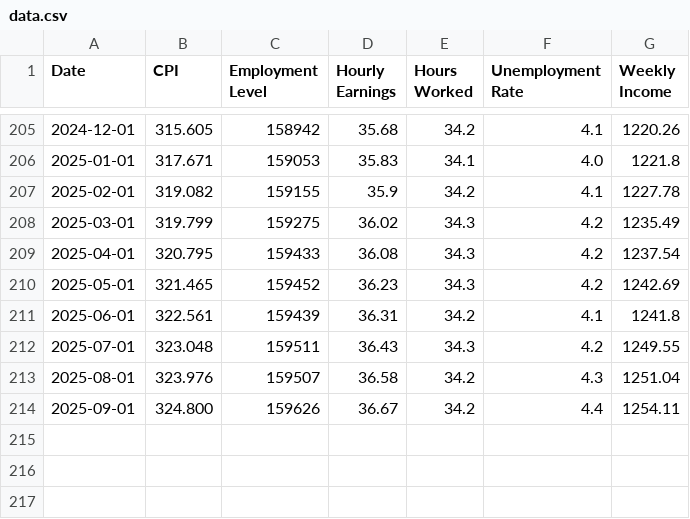
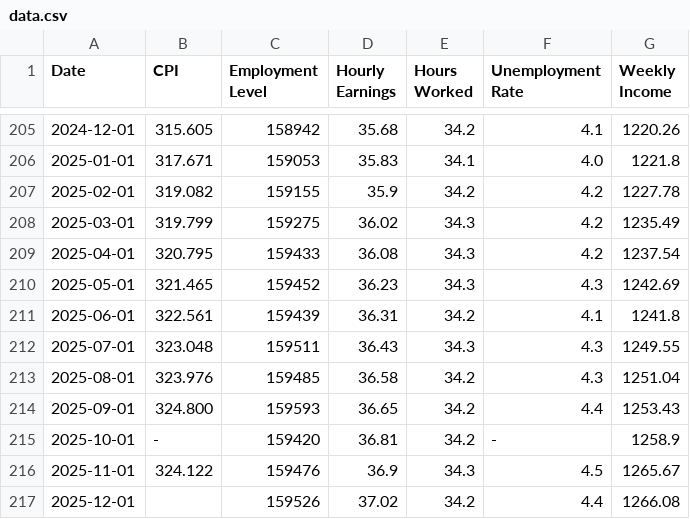
Before and after one commit to SaylorSwift/econ8320-Semester-Project, a CSV file: data.csv, drawn as a sheet; only a part is shown, gaps mark what is left out.

```diff
--- a/data.csv
+++ b/data.csv
@@ -206,9 +206,12 @@ Date,CPI,Employment Level,Hourly Earnings,Hours Worked,Unemployment Rate,Weekly
 2025-01-01,317.671,159053,35.83,34.1,4.0,1221.8
-2025-02-01,319.082,159155,35.9,34.2,4.1,1227.78
+2025-02-01,319.082,159155,35.9,34.2,4.2,1227.78
 2025-03-01,319.799,159275,36.02,34.3,4.2,1235.49
 2025-04-01,320.795,159433,36.08,34.3,4.2,1237.54
-2025-05-01,321.465,159452,36.23,34.3,4.2,1242.69
+2025-05-01,321.465,159452,36.23,34.3,4.3,1242.69
 2025-06-01,322.561,159439,36.31,34.2,4.1,1241.8
-2025-07-01,323.048,159511,36.43,34.3,4.2,1249.55
-2025-08-01,323.976,159507,36.58,34.2,4.3,1251.04
-2025-09-01,324.800,159626,36.67,34.2,4.4,1254.11
+2025-07-01,323.048,159511,36.43,34.3,4.3,1249.55
+2025-08-01,323.976,159485,36.58,34.2,4.3,1251.04
+2025-09-01,324.800,159593,36.65,34.2,4.4,1253.43
+2025-10-01,-,159420,36.81,34.2,-,1258.9
+2025-11-01,324.122,159476,36.9,34.3,4.5,1265.67
+2025-12-01,,159526,37.02,34.2,4.4,1266.08
```
Also changed, not shown: 1 other file.
